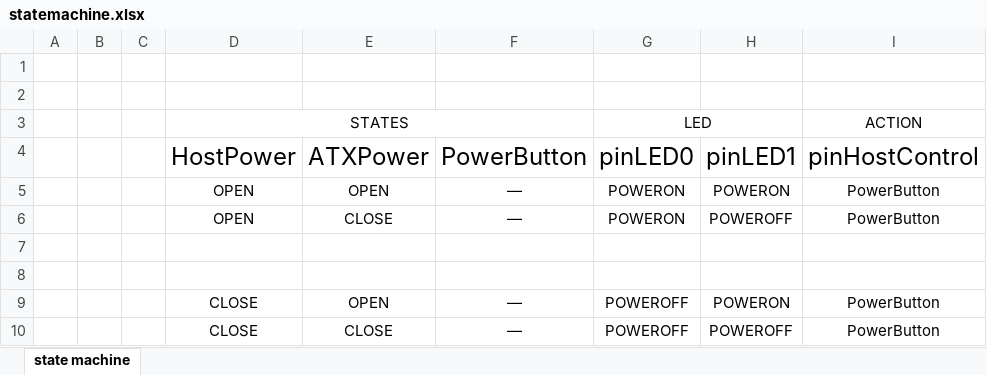
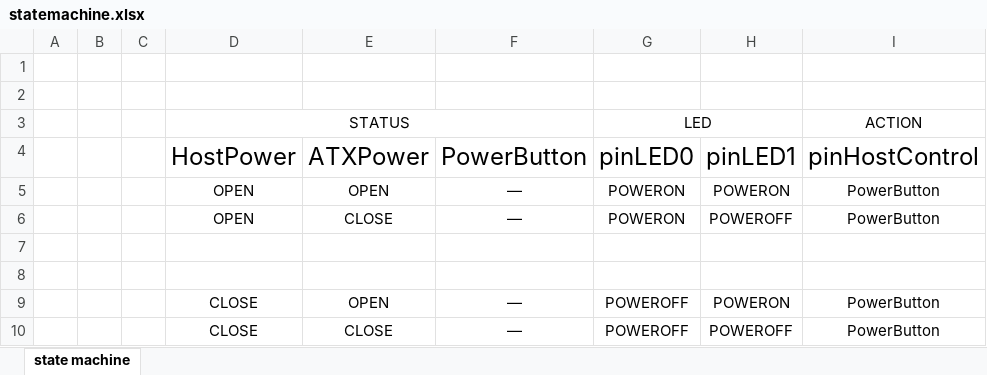
Before and after one commit to 6bigfire/ATXPowerController, an Excel workbook: doc/statemachine.xlsx, sheet state machine, drawn as a sheet; only a part is shown; values as stored, in another font and other column widths than the file's, no borders; the diff names each change by its address in the sheet, - before the commit and + after, or states it on an @@ line.

Commit message:
Update statemachine.xlsx

```diff
--- a/doc/statemachine.xlsx (sheet state machine)
+++ b/doc/statemachine.xlsx (sheet state machine)
-D3 (HostPower): STATES
+D3 (HostPower): STATUS
```
